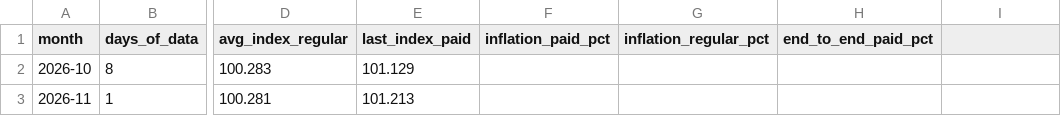
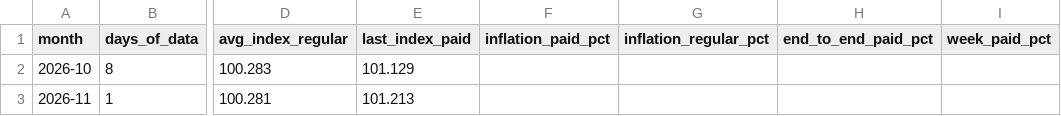
Before and after one commit to ramonpepapolo-lang/la-canasta, a CSV file: index/monthly.csv, drawn as a sheet; only a part is shown, gaps mark what is left out; the diff names each change by its address in the sheet, - before the commit and + after, or states it on an @@ line.

```diff
--- a/index/monthly.csv
+++ b/index/monthly.csv
-I1: (empty)
+I1: week_paid_pct
```
